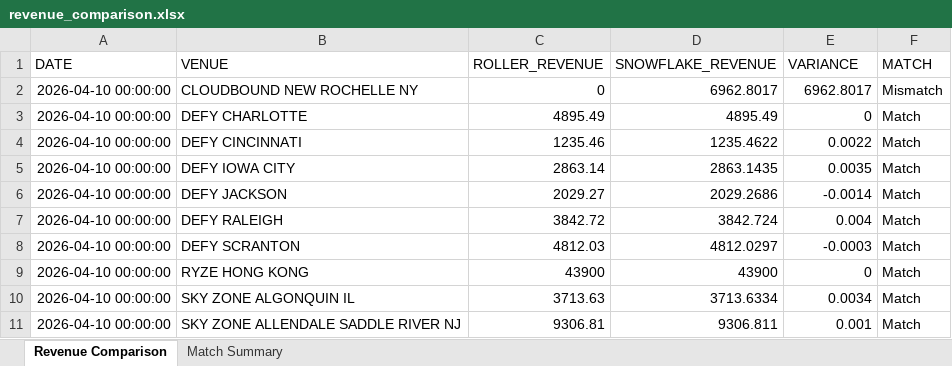
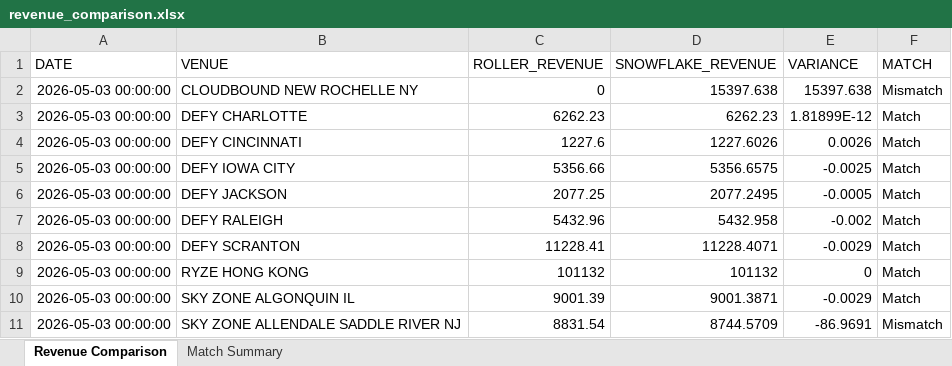
Before and after one commit to wasif-hussain-inferenz/skyzone-data-validation, an Excel workbook: data/output/revenue_comparison.xlsx, sheet Revenue Comparison, drawn as a sheet; only a part is shown; values as stored, in another font and other column widths than the file's, no borders; the diff covers the shown part only; the diff names each change by its address in the sheet, - before the commit and + after, or states it on an @@ line.

```diff
--- a/data/output/revenue_comparison.xlsx (sheet Revenue Comparison)
+++ b/data/output/revenue_comparison.xlsx (sheet Revenue Comparison)
-A2:A11 (DATE): 2026-04-10 00:00:00
+A2:A11 (DATE): 2026-05-03 00:00:00
-D2 (SNOWFLAKE_REVENUE): 6962.8017
+D2 (SNOWFLAKE_REVENUE): 15397.638
-E2 (VARIANCE): 6962.8017
+E2 (VARIANCE): 15397.638
-C3 (ROLLER_REVENUE): 4895.49
+C3 (ROLLER_REVENUE): 6262.23
-D3 (SNOWFLAKE_REVENUE): 4895.49
+D3 (SNOWFLAKE_REVENUE): 6262.23
-E3 (VARIANCE): 0
+E3 (VARIANCE): 1.81899E-12
-C4 (ROLLER_REVENUE): 1235.46
+C4 (ROLLER_REVENUE): 1227.6
-D4 (SNOWFLAKE_REVENUE): 1235.4622
+D4 (SNOWFLAKE_REVENUE): 1227.6026
-E4 (VARIANCE): 0.0022
+E4 (VARIANCE): 0.0026
-C5 (ROLLER_REVENUE): 2863.14
+C5 (ROLLER_REVENUE): 5356.66
-D5 (SNOWFLAKE_REVENUE): 2863.1435
+D5 (SNOWFLAKE_REVENUE): 5356.6575
-E5 (VARIANCE): 0.0035
+E5 (VARIANCE): -0.0025
-C6 (ROLLER_REVENUE): 2029.27
+C6 (ROLLER_REVENUE): 2077.25
-D6 (SNOWFLAKE_REVENUE): 2029.2686
+D6 (SNOWFLAKE_REVENUE): 2077.2495
-E6 (VARIANCE): -0.0014
+E6 (VARIANCE): -0.0005
-C7 (ROLLER_REVENUE): 3842.72
+C7 (ROLLER_REVENUE): 5432.96
-D7 (SNOWFLAKE_REVENUE): 3842.724
+D7 (SNOWFLAKE_REVENUE): 5432.958
-E7 (VARIANCE): 0.004
+E7 (VARIANCE): -0.002
-C8 (ROLLER_REVENUE): 4812.03
+C8 (ROLLER_REVENUE): 11228.41
-D8 (SNOWFLAKE_REVENUE): 4812.0297
+D8 (SNOWFLAKE_REVENUE): 11228.4071
-E8 (VARIANCE): -0.0003
+E8 (VARIANCE): -0.0029
-C9 (ROLLER_REVENUE): 43900
+C9 (ROLLER_REVENUE): 101132
-D9 (SNOWFLAKE_REVENUE): 43900
+D9 (SNOWFLAKE_REVENUE): 101132
-C10 (ROLLER_REVENUE): 3713.63
+C10 (ROLLER_REVENUE): 9001.39
-D10 (SNOWFLAKE_REVENUE): 3713.6334
+D10 (SNOWFLAKE_REVENUE): 9001.3871
-E10 (VARIANCE): 0.0034
+E10 (VARIANCE): -0.0029
-C11 (ROLLER_REVENUE): 9306.81
+C11 (ROLLER_REVENUE): 8831.54
-D11 (SNOWFLAKE_REVENUE): 9306.811
+D11 (SNOWFLAKE_REVENUE): 8744.5709
-E11 (VARIANCE): 0.001
+E11 (VARIANCE): -86.9691
-F11 (MATCH): Match
+F11 (MATCH): Mismatch
```
Also changed, not shown: 1 added row and 512 edited cells elsewhere in this sheet, sheet Match Summary, 12 other files.
